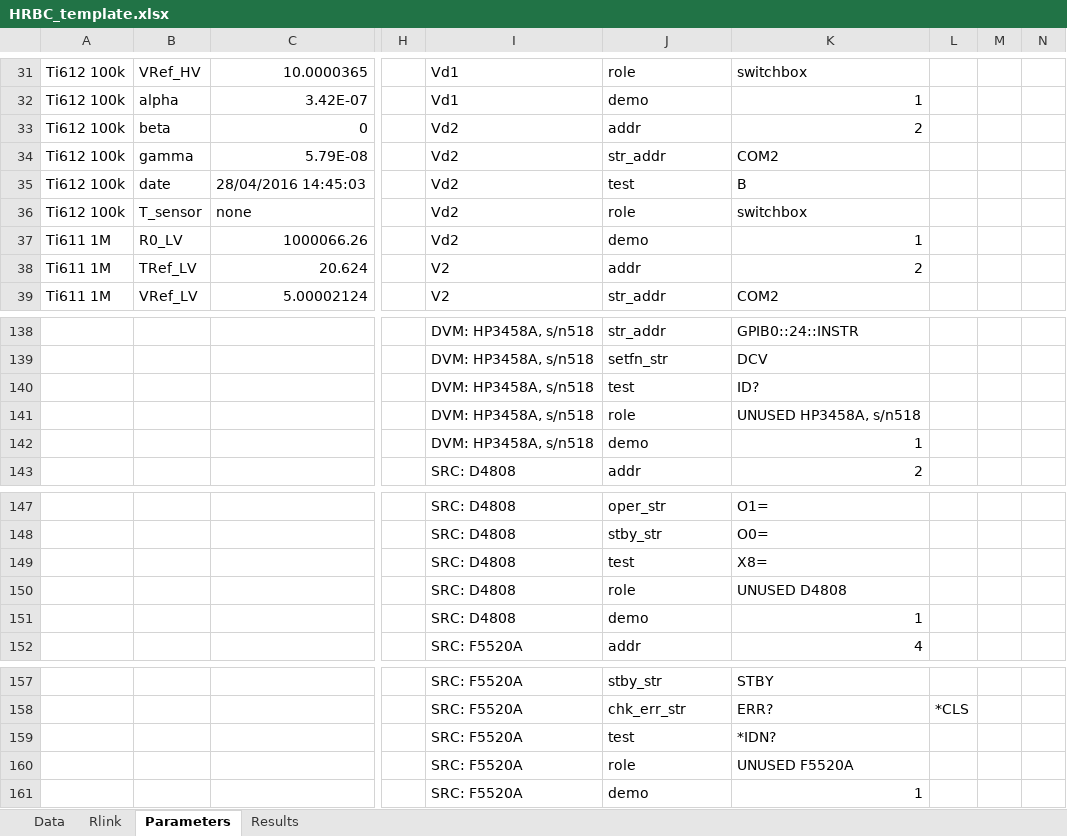
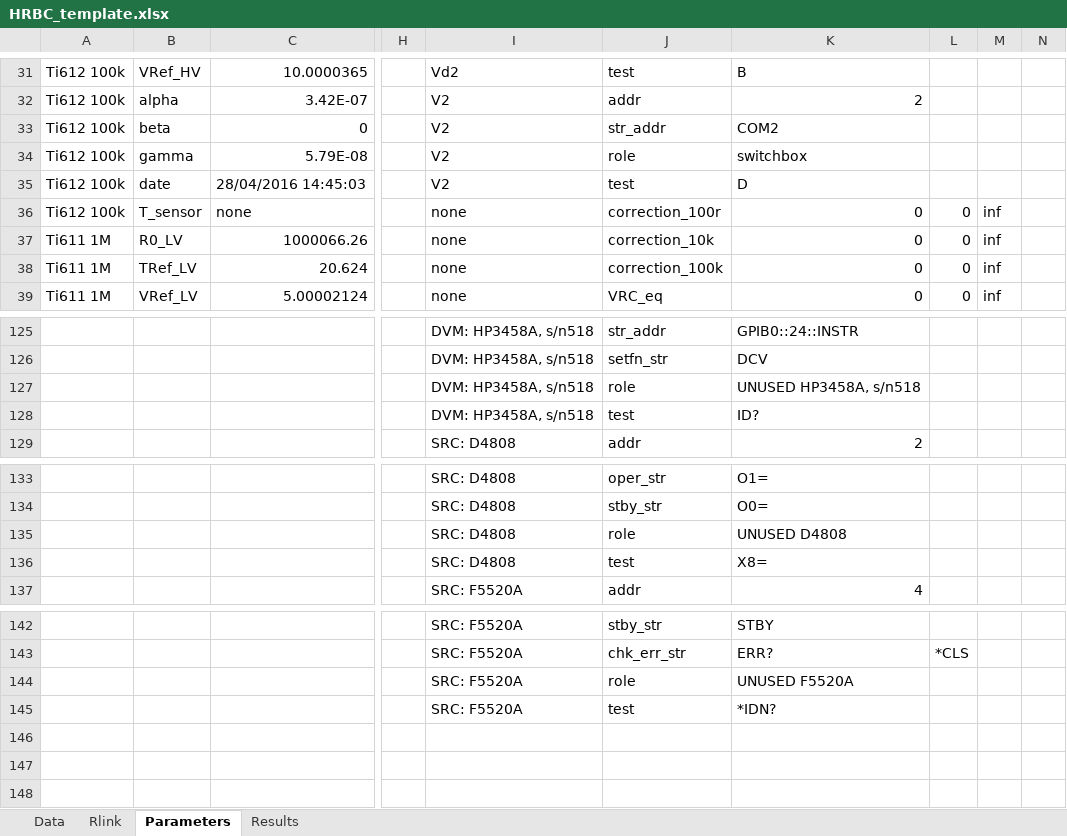
Before and after one commit to tblawson/HRBC, an Excel workbook: HRBC_template.xlsx, sheet Parameters, drawn as a sheet; only a part is shown, gaps mark what is left out; values as stored, in another font and other column widths than the file's, no borders; removed rows and columns are numbered as before the commit, all else as after; rows hold the shown columns only; the diff covers the shown part only; the diff names each change by its address in the sheet, - before the commit and + after, or states it on an @@ line.

Commit message:
Removed demo parameter
Removed demo parameter from all instruments on Parameter sheet. 'test '
is now last parameter.

```diff
--- a/HRBC_template.xlsx (sheet Parameters)
+++ b/HRBC_template.xlsx (sheet Parameters)
-I31: Vd1
+I31: Vd2
-J31: role
+J31: test
-K31: switchbox
+K31: B
-I32: Vd1
+I32: V2
-J32: demo
+J32: addr
-K32: 1
+K32: 2
-I33:I35: Vd2
+I33:I35: V2
-J33: addr
+J33: str_addr
-K33: 2
+K33: COM2
-J34: str_addr
+J34: role
-K34: COM2
+K34: switchbox
-K35: B
+K35: D
-I36:I37: Vd2
+I36:I37: none
-J36: role
+J36: correction_100r
-K36: switchbox
+K36: 0
-L36:L39: (empty)
+L36:L39: 0
-M36:M39: (empty)
+M36:M39: inf
-J37: demo
+J37: correction_10k
-K37: 1
+K37: 0
-I38:I39: V2
+I38:I39: none
-J38: addr
+J38: correction_100k
-K38: 2
+K38: 0
-J39: str_addr
+J39: VRC_eq
-K39: COM2
+K39: 0
@@ row 141 moved to row 127: DVM: HP3458A, s/n518 @@
-row 142:  |  |  |  | DVM: HP3458A, s/n518 | demo | 1
@@ row 150 moved to row 135: SRC: D4808 @@
-row 151:  |  |  |  | SRC: D4808 | demo | 1
@@ row 160 moved to row 144: SRC: F5520A @@
-row 161:  |  |  |  | SRC: F5520A | demo | 1
```
Also changed, not shown: other rows of this sheet.
